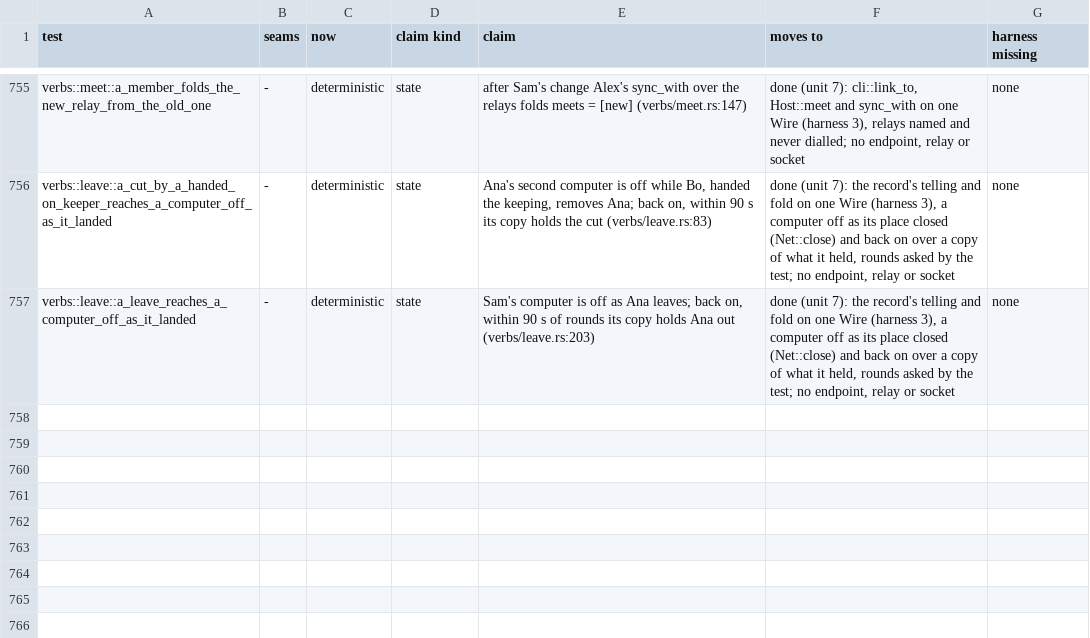
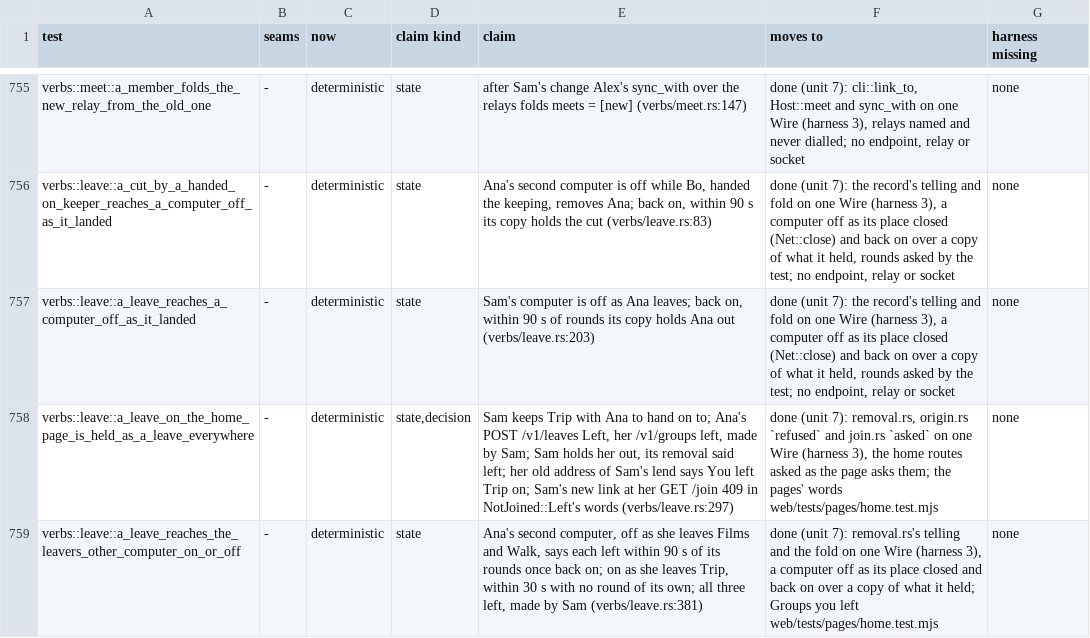
Before and after one commit to alexsbryan/svrngs, a TSV file: docs/seams.tsv, drawn as a sheet; only a part is shown, gaps mark what is left out; the diff names each change by its address in the sheet, - before the commit and + after, or states it on an @@ line.

Commit message:
test(verbs, laws): leave_page.rs's two, the node's half on the wire, the pages' in the twin
verbs/leave.rs: a leave asked as the home page asks it, held on Sam's
computer as a leave, Ana's old lend address and a new link refused in
its words; and a leave reaching her other computer off, on and off.
home.rs's request helper is shared (`asked_at`, `paged`). home.test.mjs:
the hand-on, before and after the leave, "Ana left on", the link
refused with no Join Trip, and three groups under Groups you left.

Plants, each watched red, then put back:
- join.rs `asked` without its `Standing::Left` refusal: the home-page
  leave wire test red (verbs/leave.rs:362).
- removal.rs:236 `!cut.contains(k)`, the leave told only to the
  computers it did not cut: the other-computer test red (:454).
- question.js `removal` with no `left` case: the leave law red.
- groups-left.js with no maker: both leave laws red.

cargo test -p svrngs --test verbs leave::: 4 passed in 4.1 s.
node --test web/tests/pages/home.test.mjs: 28 pass. No product file changed.

```diff
--- a/docs/seams.tsv
+++ b/docs/seams.tsv
+row 758: verbs::leave::a_leave_on_the_home_page_is_held_as_a_leave_everywhere | - | deterministic | state,decision | Sam keeps Trip with Ana to hand on to; Ana's POST /v1/leaves Left, her /v1/groups left, made by Sam; Sam holds her out, its removal said left; her old address of Sam's lend says You left Trip on; Sam's new link at her GET /join 409 in NotJoined::Left's words (verbs/leave.rs:297) | done (unit 7): removal.rs, origin.rs `refused` and join.rs `asked` on one Wire (harness 3), the home routes asked as the page asks them; the pages' words web/tests/pages/home.test.mjs | none
+row 759: verbs::leave::a_leave_reaches_the_leavers_other_computer_on_or_off | - | deterministic | state | Ana's second computer, off as she leaves Films and Walk, says each left within 90 s of its rounds once back on; on as she leaves Trip, within 30 s with no round of its own; all three left, made by Sam (verbs/leave.rs:381) | done (unit 7): removal.rs's telling and the fold on one Wire (harness 3), a computer off as its place closed and back on over a copy of what it held; Groups you left web/tests/pages/home.test.mjs | none
```
Also changed, not shown: 3 other files.
